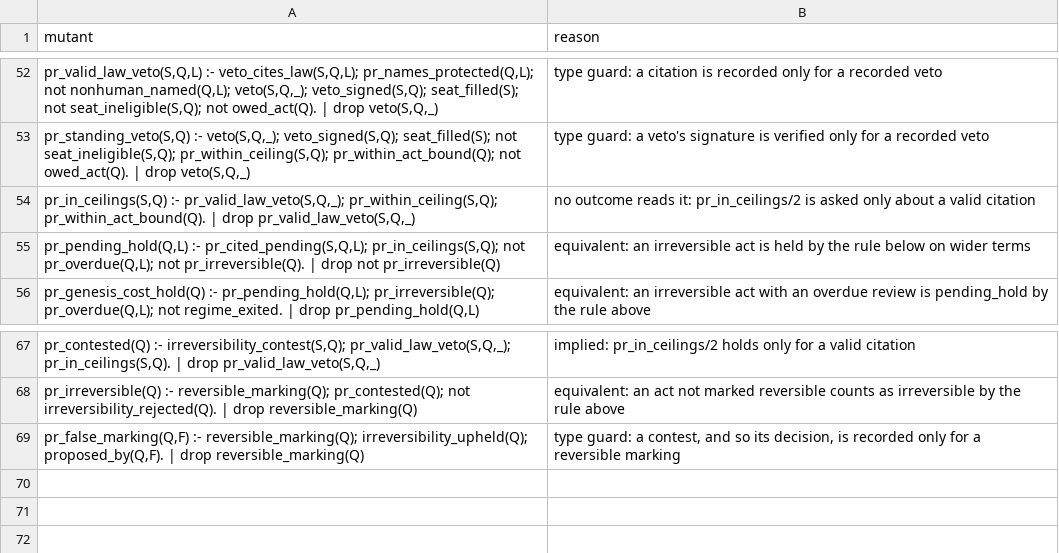
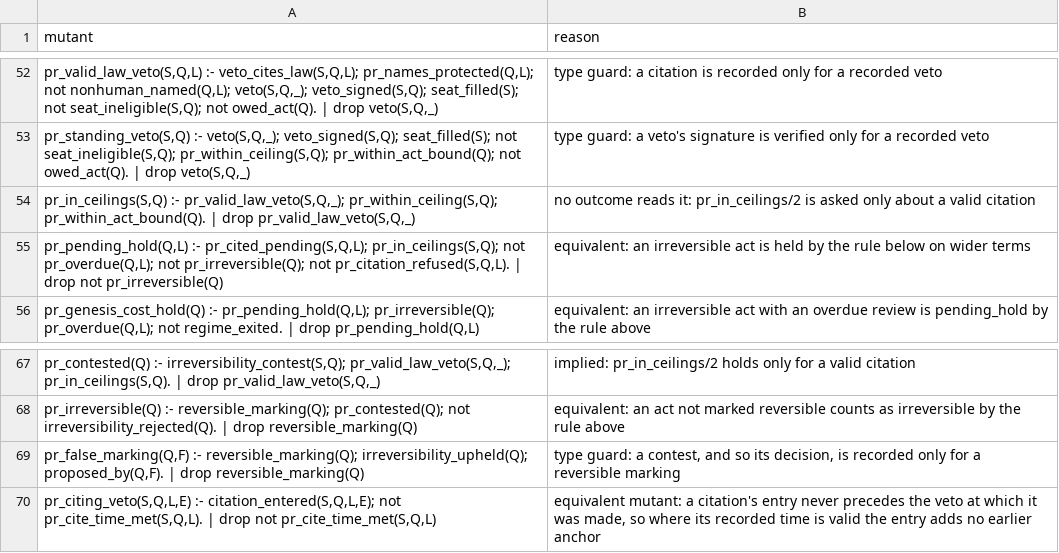
Before and after one commit to meta-agentic/meta-ethics, a TSV file: constitution/tools/mutants-allowed.tsv, drawn as a sheet; only a part is shown, gaps mark what is left out.

Commit message:
fix(constitution): LV.2 — a citation without a valid time anchors at its own entry's position; one with neither is refused
Every citation carries the position of its own entry in the append-only record (citation_entered, MEM.1), which no re-veto moves and which cannot precede the citation. A citation cites at its valid recorded time, else at that position. A citation with neither is refused as malformed: it anchors nothing and adds no hold of its own, the seat's veto standing within its ceilings and every consequence withheld from the protected. This replaces the latest-veto fallback, which a re-veto could move without bound. Every existing fixture records the entry at its citing veto, with unchanged results.

```diff
--- a/constitution/tools/mutants-allowed.tsv
+++ b/constitution/tools/mutants-allowed.tsv
@@ -54,3 +54,3 @@ pr_standing_veto(S,Q) :- veto(S,Q,_); veto_signed(S,Q); seat_filled(S); not seat
 pr_in_ceilings(S,Q) :- pr_valid_law_veto(S,Q,_); pr_within_ceiling(S,Q); pr_within_act_bound(Q). | drop pr_valid_law_veto(S,Q,_)	no outcome reads it: pr_in_ceilings/2 is asked only about a valid citation
-pr_pending_hold(Q,L) :- pr_cited_pending(S,Q,L); pr_in_ceilings(S,Q); not pr_overdue(Q,L); not pr_irreversible(Q). | drop not pr_irreversible(Q)	equivalent: an irreversible act is held by the rule below on wider terms
+pr_pending_hold(Q,L) :- pr_cited_pending(S,Q,L); pr_in_ceilings(S,Q); not pr_overdue(Q,L); not pr_irreversible(Q); not pr_citation_refused(S,Q,L). | drop not pr_irreversible(Q)	equivalent: an irreversible act is held by the rule below on wider terms
 pr_genesis_cost_hold(Q) :- pr_pending_hold(Q,L); pr_irreversible(Q); pr_overdue(Q,L); not regime_exited. | drop pr_pending_hold(Q,L)	equivalent: an irreversible act with an overdue review is pending_hold by the rule above
@@ -69 +69,2 @@ pr_irreversible(Q) :- reversible_marking(Q); pr_contested(Q); not irreversibilit
 pr_false_marking(Q,F) :- reversible_marking(Q); irreversibility_upheld(Q); proposed_by(Q,F). | drop reversible_marking(Q)	type guard: a contest, and so its decision, is recorded only for a reversible marking
+pr_citing_veto(S,Q,L,E) :- citation_entered(S,Q,L,E); not pr_cite_time_met(S,Q,L). | drop not pr_cite_time_met(S,Q,L)	equivalent mutant: a citation's entry never precedes the veto at which it was made, so where its recorded time is valid the entry adds no earlier anchor
```
Also changed, not shown: constitution/vocabulary.tsv, 17 other files.
